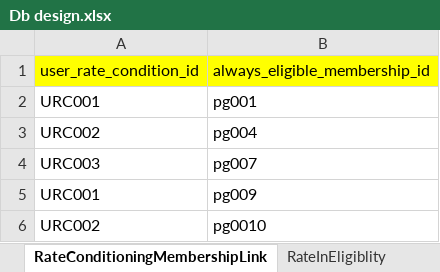
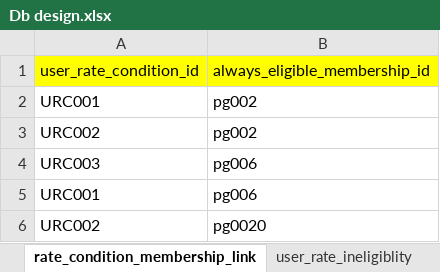
Before and after one commit to travel2kashmir/rateRule, an Excel workbook: Db design.xlsx, sheet rate_condition_membership_link, drawn as a sheet; values as stored, in another font and other column widths than the file's, no borders; the diff names each change by its address in the sheet, - before the commit and + after, or states it on an @@ line.

```diff
--- a/Db design.xlsx (sheet rate_condition_membership_link)
+++ b/Db design.xlsx (sheet rate_condition_membership_link)
-sheet tab: RateConditioningMembershipLink
+sheet tab: rate_condition_membership_link
-sheet tab: RateInEligiblity
+sheet tab: user_rate_ineligiblity
-B2 (always_eligible_membership_id): pg001
+B2 (always_eligible_membership_id): pg002
-B3 (always_eligible_membership_id): pg004
+B3 (always_eligible_membership_id): pg002
-B4 (always_eligible_membership_id): pg007
+B4 (always_eligible_membership_id): pg006
-B5 (always_eligible_membership_id): pg009
+B5 (always_eligible_membership_id): pg006
-B6 (always_eligible_membership_id): pg0010
+B6 (always_eligible_membership_id): pg0020
```
Also changed, not shown: sheet rate_condition_refrence_link, sheet user_rate_condition, other sheet tabs, 1 other file.
